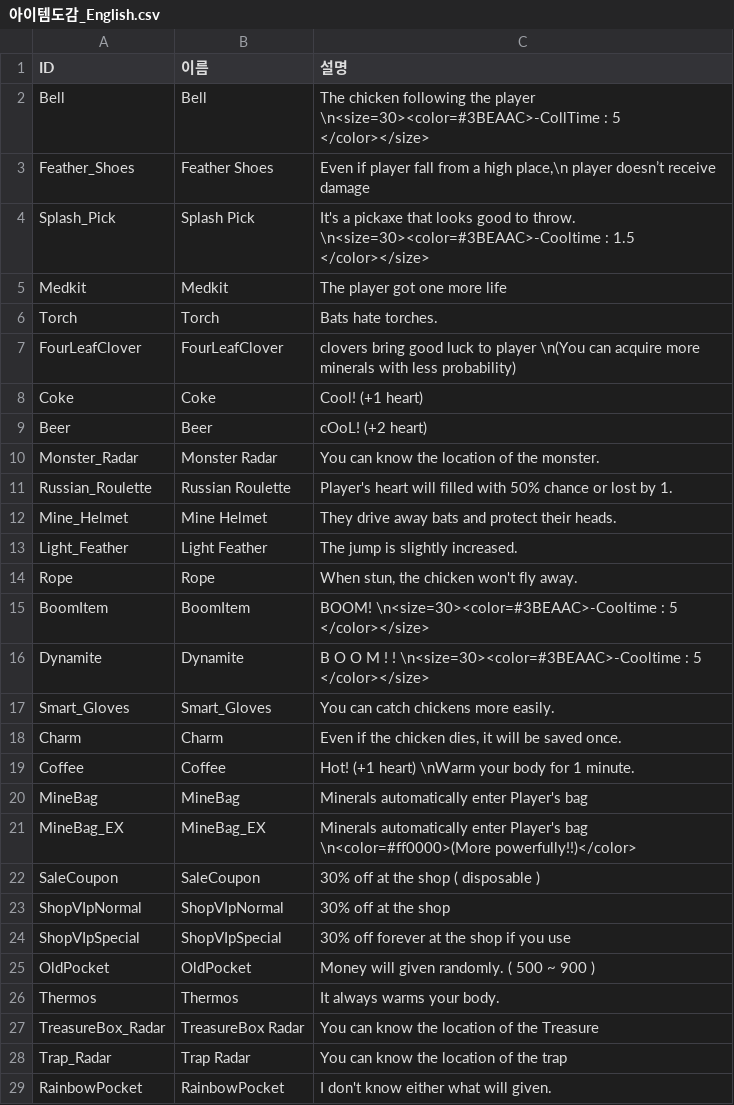
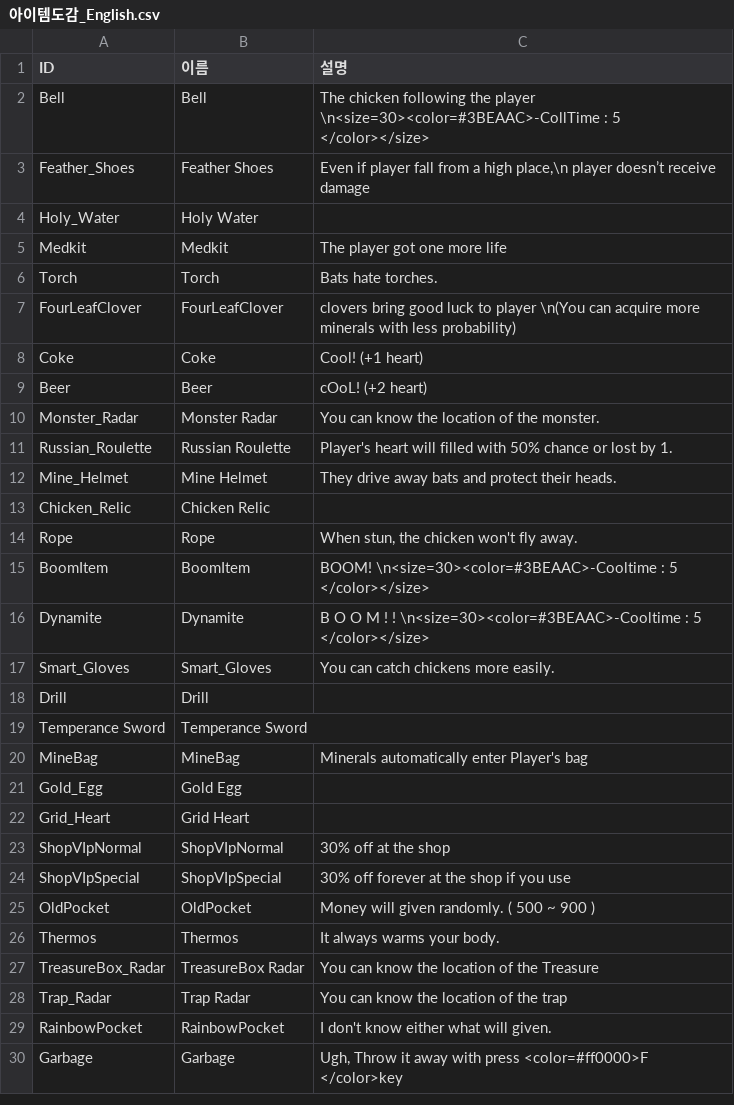
Before and after one commit to MarbinSpectrum/Last_Chicken, a CSV file: Last Chicken/Assets/Resources/Record/아이템도감_English.csv, drawn as a sheet; only a part is shown; the shorter side is filled out with more unchanged rows.

```diff
--- a/Last Chicken/Assets/Resources/Record/아이템도감_English.csv
+++ b/Last Chicken/Assets/Resources/Record/아이템도감_English.csv
@@ -3,3 +3,3 @@ Bell,Bell,The chicken following the player \n<size=30><color=#3BEAAC>-CollTime :
 Feather_Shoes,Feather Shoes,"Even if player fall from a high place,\n player doesn’t receive damage"
-Splash_Pick,Splash Pick,It's a pickaxe that looks good to throw. \n<size=30><color=#3BEAAC>-Cooltime : 1.5 </color></size>
+Holy_Water,Holy Water,
 Medkit,Medkit,The player got one more life
@@ -13,3 +13,3 @@ Russian_Roulette,Russian Roulette,"Player's heart will filled with 50% chance or
 Mine_Helmet,Mine Helmet,They drive away bats and protect their heads.
-Light_Feather,Light Feather,The jump is slightly increased.
+Chicken_Relic,Chicken Relic,
 Rope,Rope,"When stun, the chicken won't fly away."
@@ -18,7 +18,7 @@ Dynamite,Dynamite,B O O M ! ! \n<size=30><color=#3BEAAC>-Cooltime : 5 </color></
 Smart_Gloves,Smart_Gloves,You can catch chickens more easily.
-Charm,Charm,"Even if the chicken dies, it will be saved once."
-Coffee,Coffee,Hot! (+1 heart) \nWarm your body for 1 minute.
+Drill,Drill,
+Temperance Sword,Temperance Sword,
 MineBag,MineBag,Minerals automatically enter Player's bag
-MineBag_EX,MineBag_EX,Minerals automatically enter Player's bag \n<color=#ff0000>(More powerfully!!)</color>
-SaleCoupon,SaleCoupon,30% off at the shop ( disposable )
+Gold_Egg,Gold Egg,
+Grid_Heart,Grid Heart,
 ShopVIpNormal,ShopVIpNormal,30% off at the shop
```
Also changed, not shown: Last Chicken/Assets/Resources/Record/아이템도감_한국어.csv, 7 other files.
